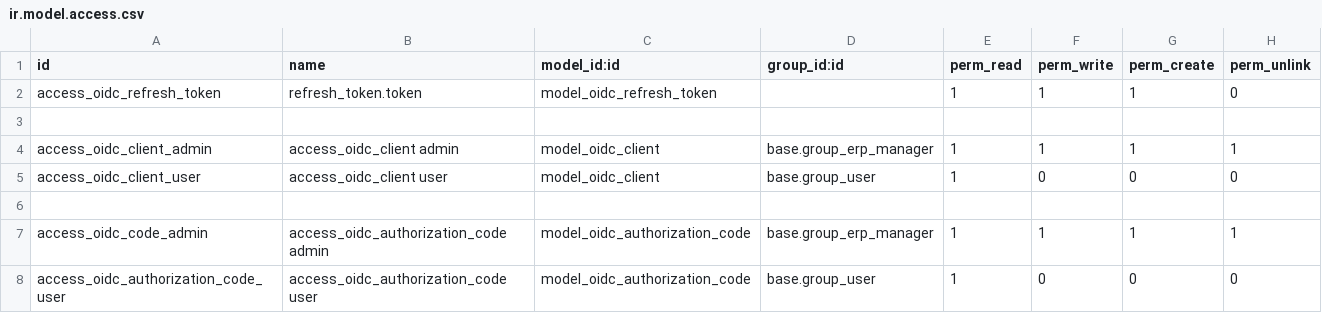
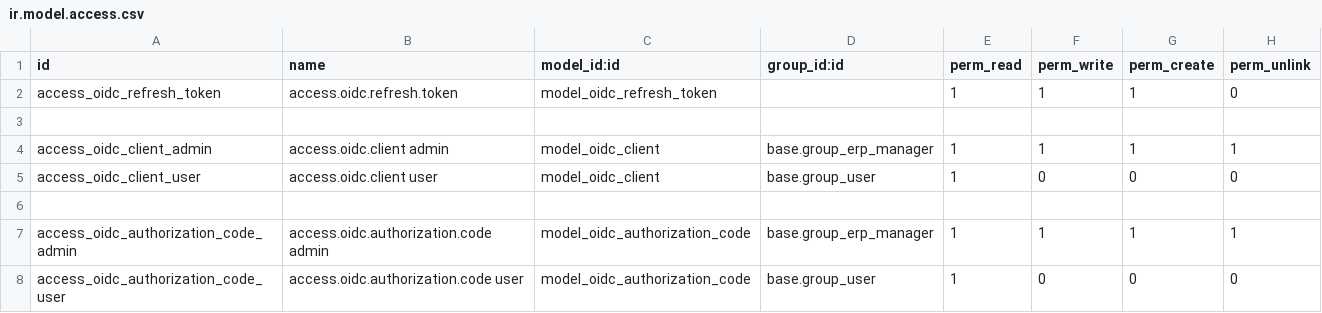
Before and after one commit to agusramdan/addons_oidc, a CSV file: amr_oidc/security/ir.model.access.csv, drawn as a sheet.

Commit message:
amr_oidc 13.0.0.0.2

```diff
--- a/amr_oidc/security/ir.model.access.csv
+++ b/amr_oidc/security/ir.model.access.csv
@@ -1,8 +1,8 @@
 id,name,model_id:id,group_id:id,perm_read,perm_write,perm_create,perm_unlink
-access_oidc_refresh_token,refresh_token.token,model_oidc_refresh_token,,1,1,1,0
+access_oidc_refresh_token,access.oidc.refresh.token,model_oidc_refresh_token,,1,1,1,0
 
-access_oidc_client_admin,access_oidc_client admin,model_oidc_client,base.group_erp_manager,1,1,1,1
-access_oidc_client_user,access_oidc_client user,model_oidc_client,base.group_user,1,0,0,0
+access_oidc_client_admin,access.oidc.client admin,model_oidc_client,base.group_erp_manager,1,1,1,1
+access_oidc_client_user,access.oidc.client user,model_oidc_client,base.group_user,1,0,0,0
 
-access_oidc_code_admin,access_oidc_authorization_code admin,model_oidc_authorization_code,base.group_erp_manager,1,1,1,1
-access_oidc_authorization_code_user,access_oidc_authorization_code user,model_oidc_authorization_code,base.group_user,1,0,0,0
+access_oidc_authorization_code_admin,access.oidc.authorization.code admin,model_oidc_authorization_code,base.group_erp_manager,1,1,1,1
+access_oidc_authorization_code_user,access.oidc.authorization.code user,model_oidc_authorization_code,base.group_user,1,0,0,0
```
Also changed, not shown: 11 other files.
